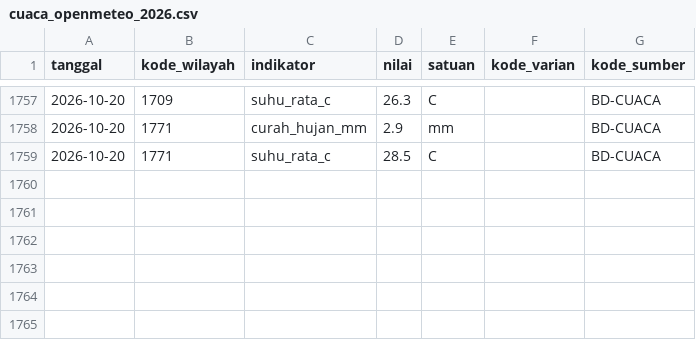
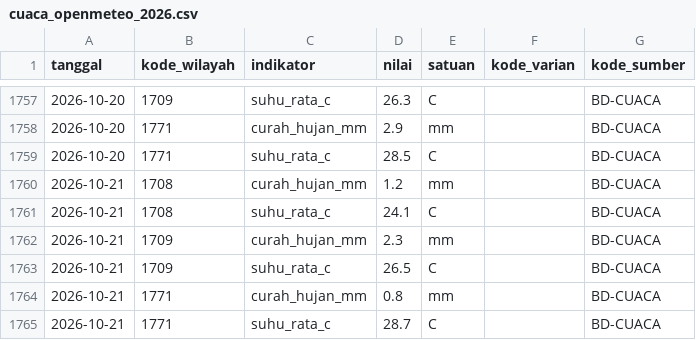
Before and after one commit to Rianfirnanda/lintasAIprojection, a CSV file: data/masuk/konteks/cuaca_openmeteo_2026.csv, drawn as a sheet; only a part is shown, gaps mark what is left out.

```diff
--- a/data/masuk/konteks/cuaca_openmeteo_2026.csv
+++ b/data/masuk/konteks/cuaca_openmeteo_2026.csv
@@ -1759 +1759,7 @@ tanggal,kode_wilayah,indikator,nilai,satuan,kode_varian,kode_sumber
 2026-10-20,1771,suhu_rata_c,28.5,C,,BD-CUACA
+2026-10-21,1708,curah_hujan_mm,1.2,mm,,BD-CUACA
+2026-10-21,1708,suhu_rata_c,24.1,C,,BD-CUACA
+2026-10-21,1709,curah_hujan_mm,2.3,mm,,BD-CUACA
+2026-10-21,1709,suhu_rata_c,26.5,C,,BD-CUACA
+2026-10-21,1771,curah_hujan_mm,0.8,mm,,BD-CUACA
+2026-10-21,1771,suhu_rata_c,28.7,C,,BD-CUACA
```
Also changed, not shown: data/masuk/konteks/prakiraan_bmkg_2026.csv, 1 other file.
